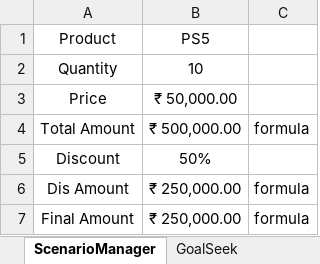
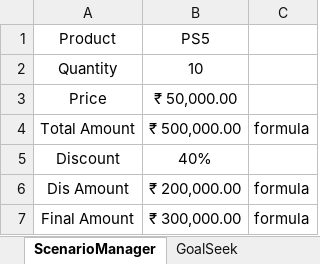
Before and after one commit to jitender1322/AllData, an Excel workbook: Excel9to10/WhatIf.xlsx, sheet ScenarioManager, drawn as a sheet; values as stored, in another font and other column widths than the file's, no borders; the diff names each change by its address in the sheet, - before the commit and + after, or states it on an @@ line.

```diff
--- a/Excel9to10/WhatIf.xlsx (sheet ScenarioManager)
+++ b/Excel9to10/WhatIf.xlsx (sheet ScenarioManager)
-B5: 50%
+B5: 40%
-B6: ₹ 250,000.00
+B6: ₹ 200,000.00
-B7: ₹ 250,000.00
+B7: ₹ 300,000.00
```
Also changed, not shown: sheet GoalSeek, sheet Data Table, Excel9to10/Lec - 4.2.xlsx, Excel9to10/data.xlsx, 43 other files.
